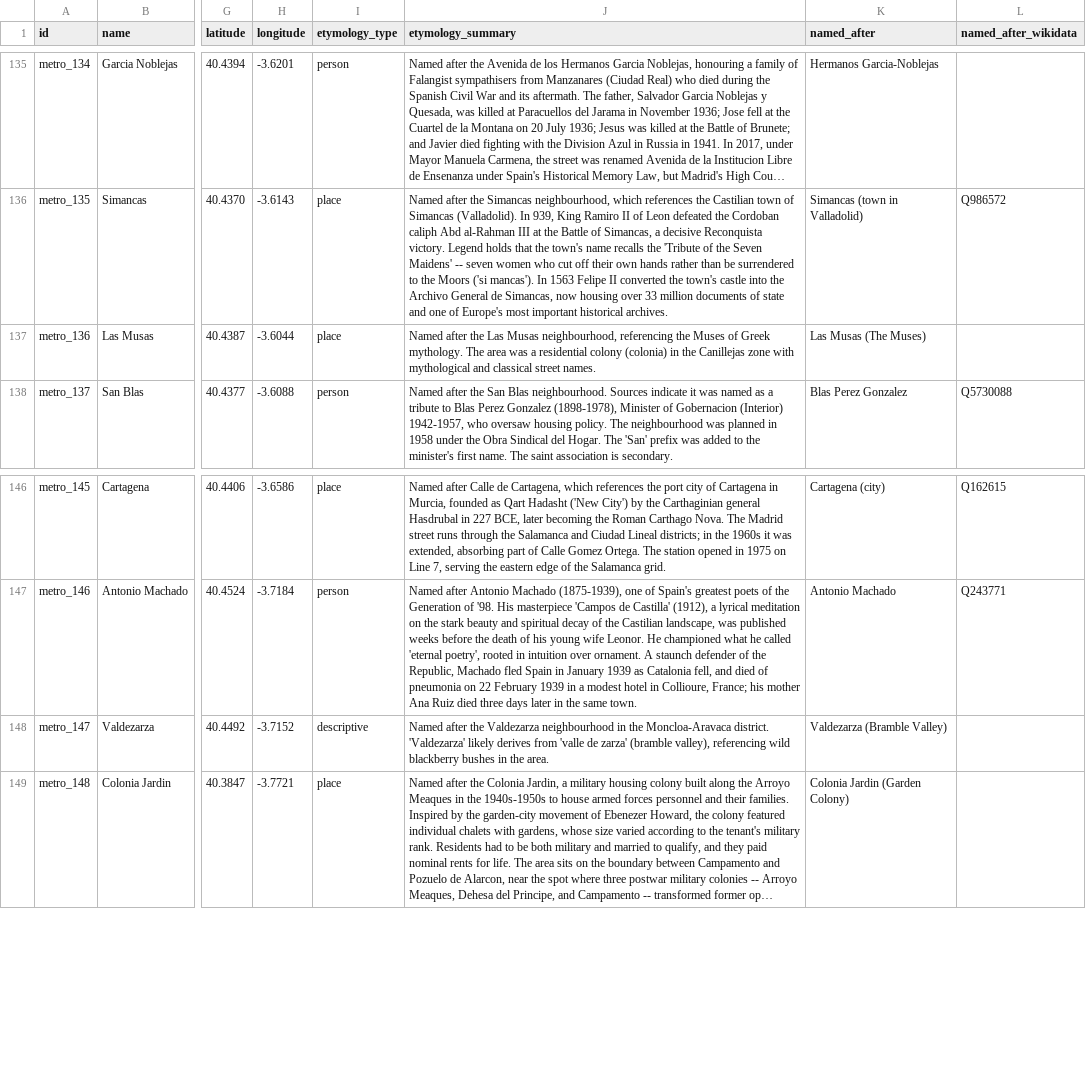
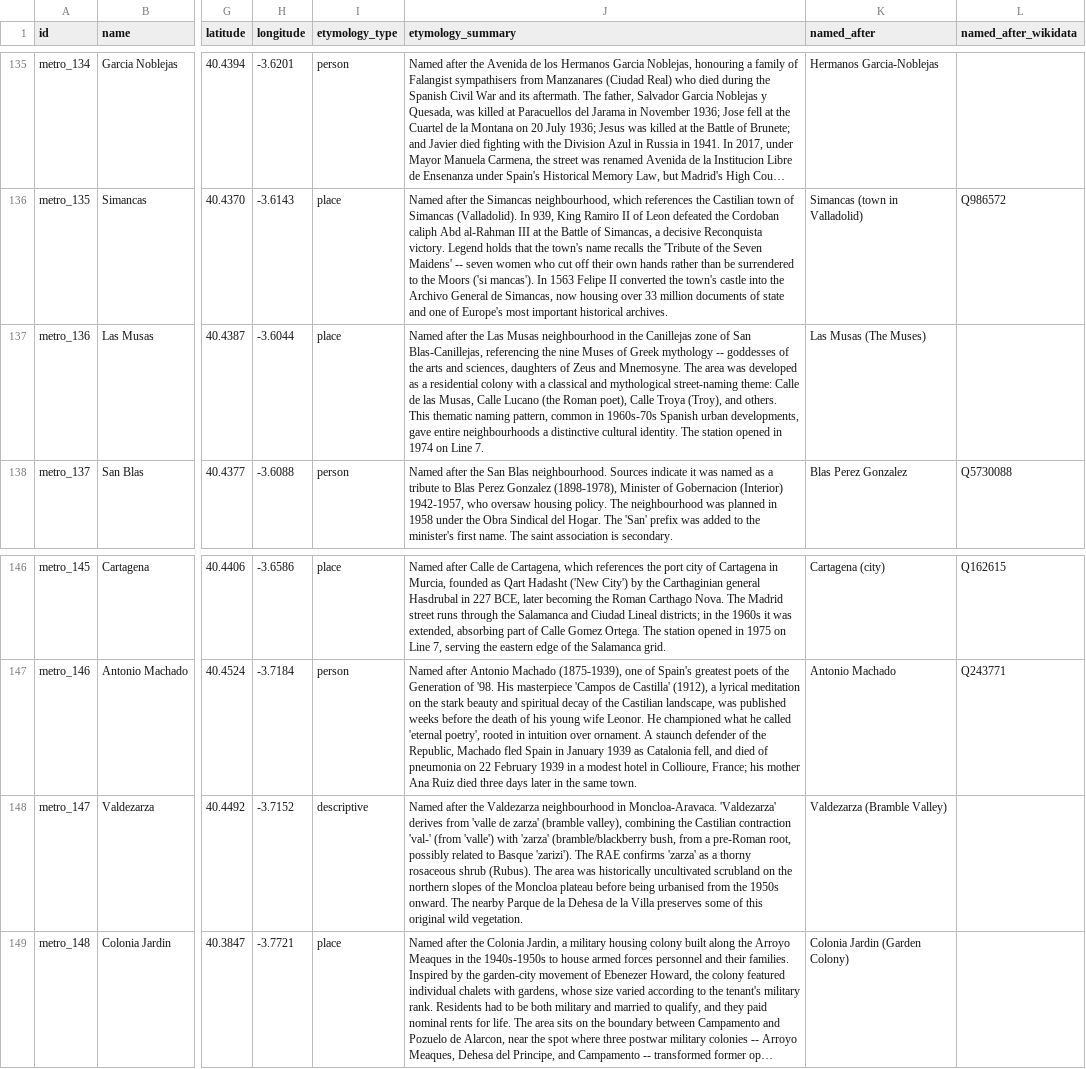
Before and after one commit to lbm364dl/toponyms-origins, a CSV file: data/madrid_metro_stations.csv, drawn as a sheet; only a part is shown, gaps mark what is left out; long unchanged cells end in …; the diff names each change by its address in the sheet, - before the commit and + after, or states it on an @@ line.

```diff
--- a/data/madrid_metro_stations.csv
+++ b/data/madrid_metro_stations.csv
-J137 (etymology_summary): …Las Musas neighbourhood, referencing the Muses of Greek mythology. The area was a residential colony (colonia) in the Canillejas zone with mythological and classical street names.
+J137 (etymology_summary): …Las Musas neighbourhood in the Canillejas zone of San Blas-Canillejas, referencing the nine Muses of Greek mythology -- goddesses of the arts and sciences, daughters of Zeus and Mnemosyne. The area was developed as a residential colony with a classical and mythological street-naming theme: Calle de las Musas, Calle Lucano (the Roman poet), Calle Troya (Troy), and others. This thematic naming pattern, common in 1960s-70s Spanish urban developments, gave entire neighbourhoods a distinctive cultural identity. The station opened in 1974 on Line 7.
-J148 (etymology_summary): …neighbourhood in the Moncloa-Aravaca district. 'Valdezarza' likely derives from 'valle de zarza' (bramble valley), referencing wild blackberry bushes in the area.
+J148 (etymology_summary): …neighbourhood in Moncloa-Aravaca. 'Valdezarza' derives from 'valle de zarza' (bramble valley), combining the Castilian contraction 'val-' (from 'valle') with 'zarza' (bramble/blackberry bush, from a pre-Roman root, possibly related to Basque 'zarizi'). The RAE confirms 'zarza' as a thorny rosaceous shrub (Rubus). The area was historically uncultivated scrubland on the northern slopes of the Moncloa plateau before being urbanised from the 1950s onward. The nearby Parque de la Dehesa de la Villa preserves some of this original wild vegetation.
```
Also changed, not shown: data/madrid_cercanias_stations.csv, data/madrid_metro_ligero_stations.csv, 2 other files.
